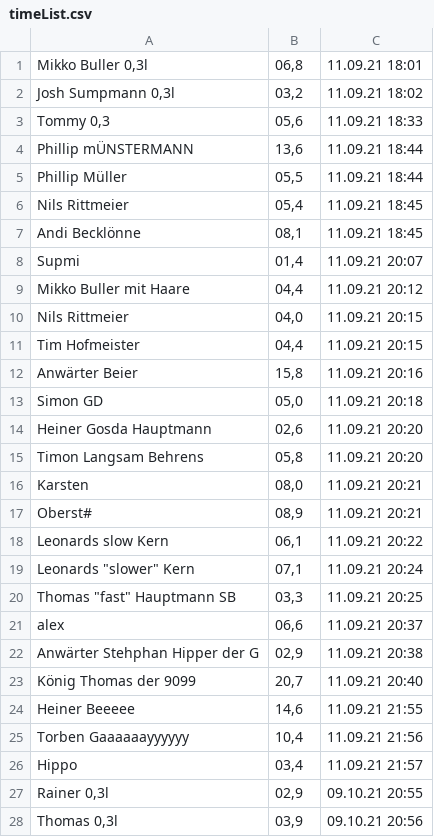
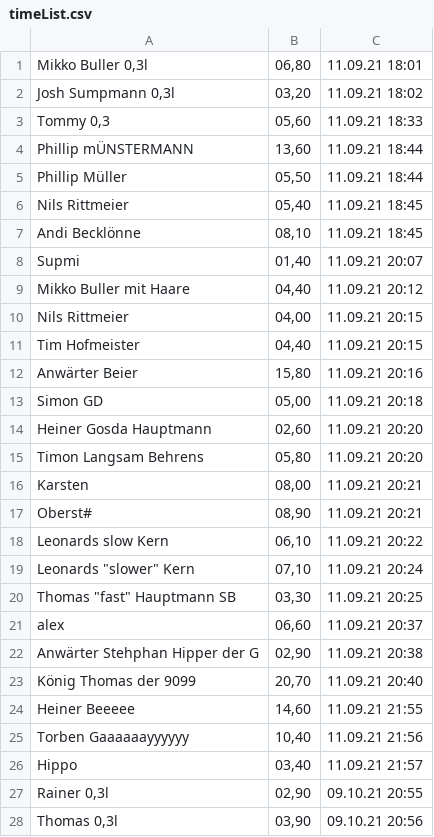
Before and after one commit to hebu999/KnockOutMachine, a CSV file: timeList.csv, drawn as a sheet; only a part is shown; the diff covers the shown part only.

Commit message:
added second decimal in timeList

```diff
--- a/timeList.csv
+++ b/timeList.csv
@@ -1,28 +1,28 @@
-Mikko Buller 0,3l;06,8;11.09.21 18:01
-Josh Sumpmann 0,3l;03,2;11.09.21 18:02
-Tommy 0,3;05,6;11.09.21 18:33
-Phillip mÜNSTERMANN;13,6;11.09.21 18:44
-Phillip Müller;05,5;11.09.21 18:44
-Nils Rittmeier;05,4;11.09.21 18:45
-Andi Becklönne;08,1;11.09.21 18:45
-Supmi;01,4;11.09.21 20:07
-Mikko Buller mit Haare;04,4;11.09.21 20:12
-Nils Rittmeier;04,0;11.09.21 20:15
-Tim Hofmeister;04,4;11.09.21 20:15
-Anwärter Beier;15,8;11.09.21 20:16
-Simon GD ;05,0;11.09.21 20:18
-Heiner Gosda Hauptmann;02,6;11.09.21 20:20
-Timon Langsam Behrens ;05,8;11.09.21 20:20
-Karsten ;08,0;11.09.21 20:21
-Oberst#;08,9;11.09.21 20:21
-Leonards slow Kern ;06,1;11.09.21 20:22
-"Leonards ""slower"" Kern";07,1;11.09.21 20:24
-"Thomas ""fast"" Hauptmann SB";03,3;11.09.21 20:25
-alex;06,6;11.09.21 20:37
-Anwärter Stehphan Hipper der G;02,9;11.09.21 20:38
-König Thomas der 9099;20,7;11.09.21 20:40
-Heiner Beeeee;14,6;11.09.21 21:55
-Torben Gaaaaaayyyyyy;10,4;11.09.21 21:56
-Hippo;03,4;11.09.21 21:57
-Rainer 0,3l;02,9;09.10.21 20:55
-Thomas 0,3l;03,9;09.10.21 20:56
+Mikko Buller 0,3l;06,80;11.09.21 18:01
+Josh Sumpmann 0,3l;03,20;11.09.21 18:02
+Tommy 0,3;05,60;11.09.21 18:33
+Phillip mÜNSTERMANN;13,60;11.09.21 18:44
+Phillip Müller;05,50;11.09.21 18:44
+Nils Rittmeier;05,40;11.09.21 18:45
+Andi Becklönne;08,10;11.09.21 18:45
+Supmi;01,40;11.09.21 20:07
+Mikko Buller mit Haare;04,40;11.09.21 20:12
+Nils Rittmeier;04,00;11.09.21 20:15
+Tim Hofmeister;04,40;11.09.21 20:15
+Anwärter Beier;15,80;11.09.21 20:16
+Simon GD ;05,00;11.09.21 20:18
+Heiner Gosda Hauptmann;02,60;11.09.21 20:20
+Timon Langsam Behrens ;05,80;11.09.21 20:20
+Karsten ;08,00;11.09.21 20:21
+Oberst#;08,90;11.09.21 20:21
+Leonards slow Kern ;06,10;11.09.21 20:22
+"Leonards ""slower"" Kern";07,10;11.09.21 20:24
+"Thomas ""fast"" Hauptmann SB";03,30;11.09.21 20:25
+alex;06,60;11.09.21 20:37
+Anwärter Stehphan Hipper der G;02,90;11.09.21 20:38
+König Thomas der 9099;20,70;11.09.21 20:40
+Heiner Beeeee;14,60;11.09.21 21:55
+Torben Gaaaaaayyyyyy;10,40;11.09.21 21:56
+Hippo;03,40;11.09.21 21:57
+Rainer 0,3l;02,90;09.10.21 20:55
+Thomas 0,3l;03,90;09.10.21 20:56
```
Also changed, not shown: 16 edited cells elsewhere in this file.
